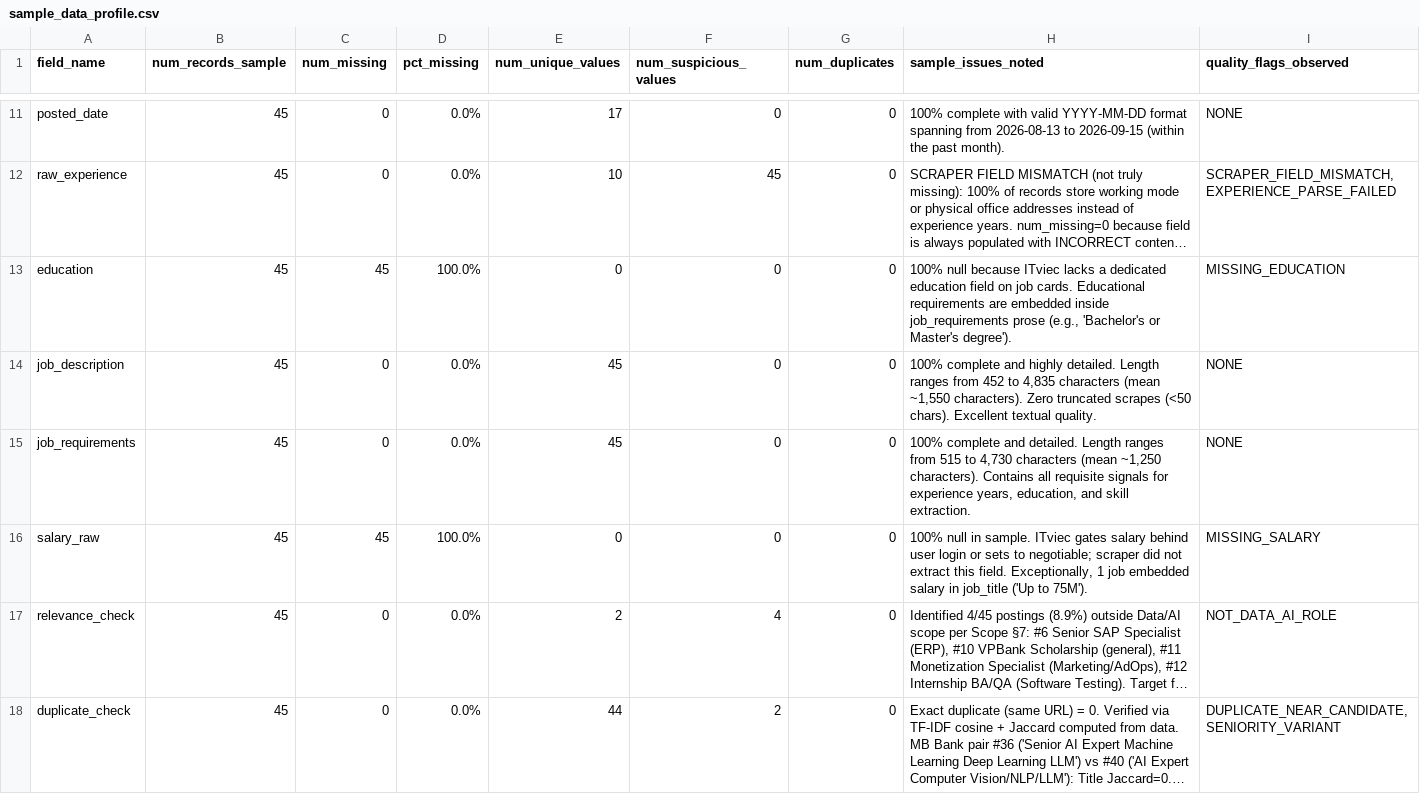
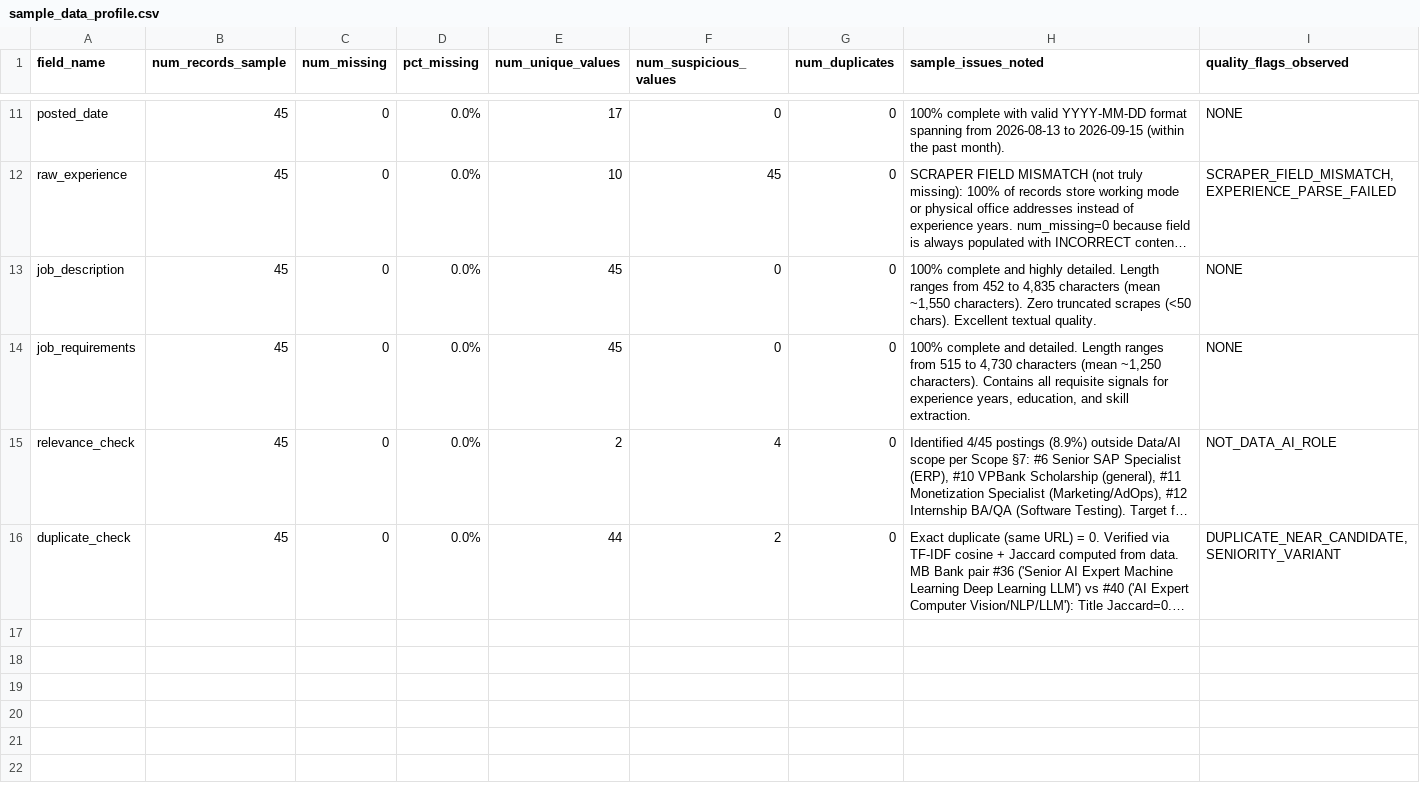
Before and after one commit to DuongXD-27/occupational-skill-structure-mining, a CSV file: reports/data_quality/sample_data_profile.csv, drawn as a sheet; only a part is shown, gaps mark what is left out; long unchanged cells end in …; the diff names each change by its address in the sheet, - before the commit and + after, or states it on an @@ line.

Commit message:
feat: add pipeline integration and align vacancy schema to 22 fields

```diff
--- a/reports/data_quality/sample_data_profile.csv
+++ b/reports/data_quality/sample_data_profile.csv
-row 13: education | 45 | 45 | 100.0% | 0 | 0 | 0 | 100% null because ITviec lacks a dedicated education field on job cards. Educational requirements are embedded inside job_requirements prose (e.g., 'Bachelor's or Master's degree'). | MISSING_EDUCATION
-row 16: salary_raw | 45 | 45 | 100.0% | 0 | 0 | 0 | 100% null in sample. ITviec gates salary behind user login or sets to negotiable; scraper did not extract this field. Exceptionally, 1 job embedded salary in job_title ('Up to 75M'). | MISSING_SALARY
```
Also changed, not shown: 25 other files.
